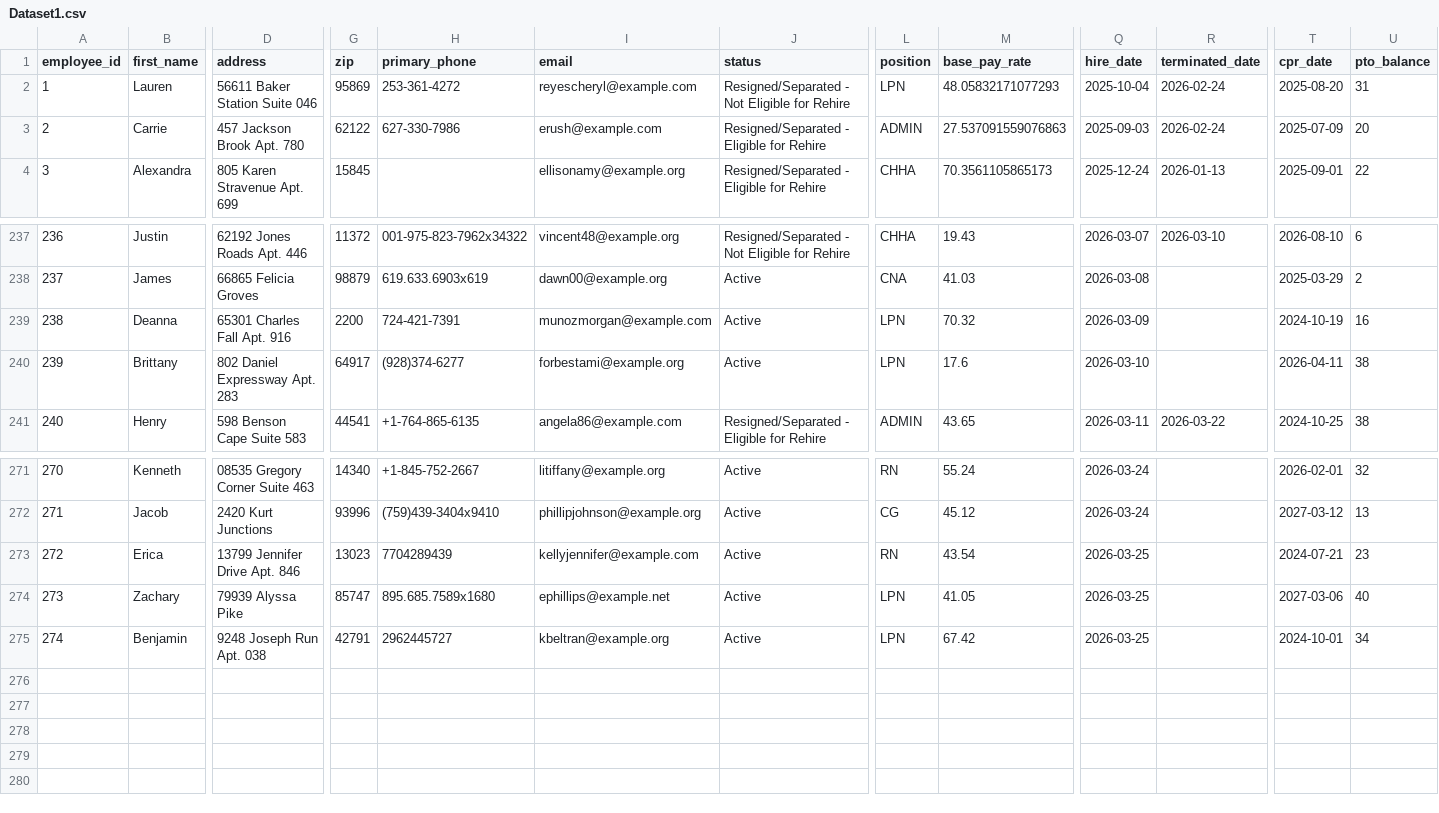
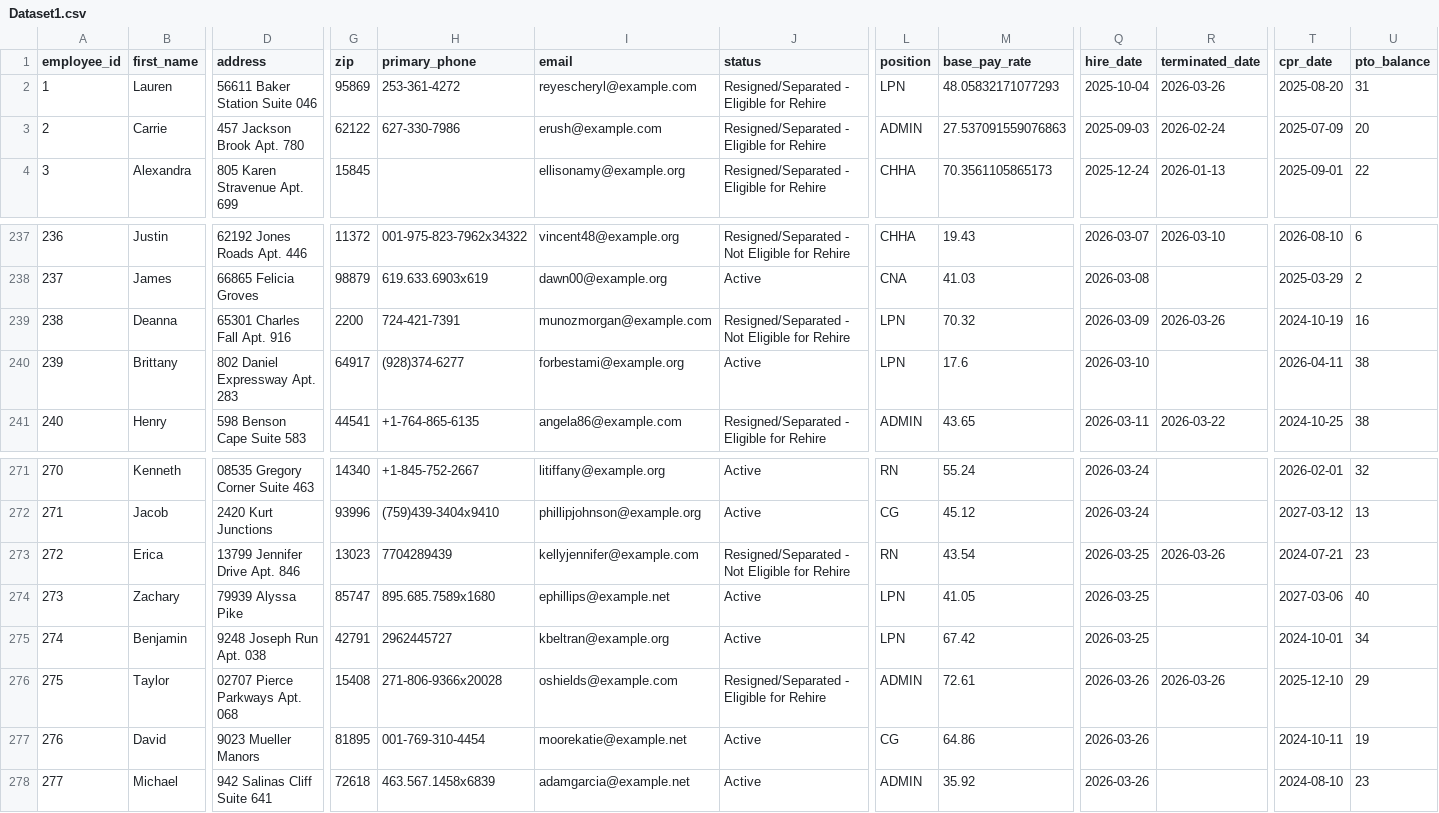
Before and after one commit to uzairnauman/Work_Opportunity_Tax_Credit, a CSV file: Datasets/Dataset1.csv, drawn as a sheet; only a part is shown, gaps mark what is left out; rows hold the shown columns only; the diff names each change by its address in the sheet, - before the commit and + after, or states it on an @@ line.

Commit message:
Automated HR update: Thu Mar 26 06:54:57 UTC 2026

```diff
--- a/Datasets/Dataset1.csv
+++ b/Datasets/Dataset1.csv
-J2 (status): Resigned/Separated - Not Eligible for Rehire
+J2 (status): Resigned/Separated - Eligible for Rehire
-R2 (terminated_date): 2026-02-24
+R2 (terminated_date): 2026-03-26
-J239 (status): Active
+J239 (status): Resigned/Separated - Not Eligible for Rehire
-R239 (terminated_date): (empty)
+R239 (terminated_date): 2026-03-26
-J273 (status): Active
+J273 (status): Resigned/Separated - Not Eligible for Rehire
-R273 (terminated_date): (empty)
+R273 (terminated_date): 2026-03-26
+row 276: 275 | Taylor | 02707 Pierce Parkways Apt. 068 | 15408 | 271-806-9366x20028 | oshields@example.com | Resigned/Separated - Eligible for Rehire | ADMIN | 72.61 | 2026-03-26 | 2026-03-26 | 2025-12-10 | 29
+row 277: 276 | David | 9023 Mueller Manors | 81895 | 001-769-310-4454 | moorekatie@example.net | Active | CG | 64.86 | 2026-03-26 |  | 2024-10-11 | 19
+row 278: 277 | Michael | 942 Salinas Cliff Suite 641 | 72618 | 463.567.1458x6839 | adamgarcia@example.net | Active | ADMIN | 35.92 | 2026-03-26 |  | 2024-08-10 | 23
```
